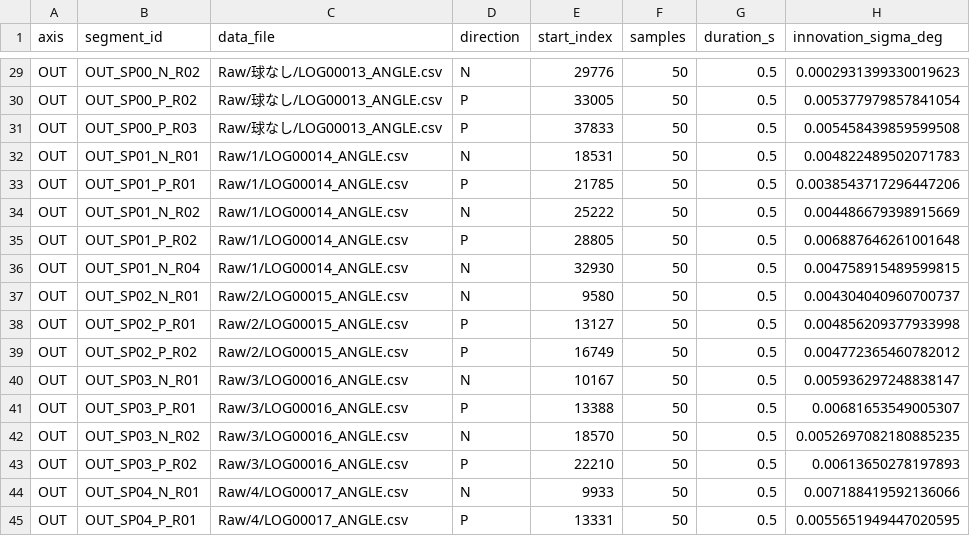
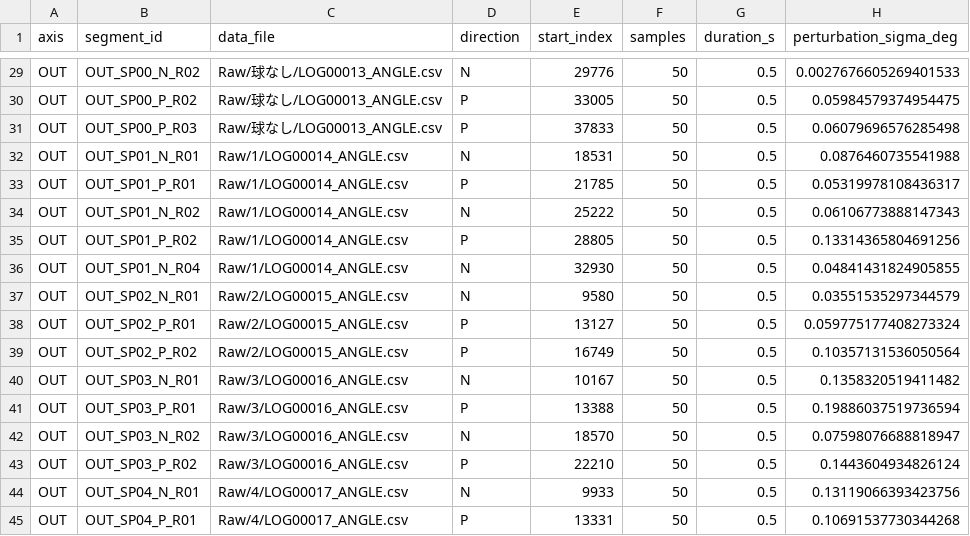
Before and after one commit to Pakfat50/GBA, a CSV file: 06_Analysis/simulation/results/observer_wind/ow05_sensor_nonideality/ow05_measured_noise_windows.csv, drawn as a sheet; only a part is shown, gaps mark what is left out; the diff covers the shown part only; the diff names each change by its address in the sheet, - before the commit and + after, or states it on an @@ line.

```diff
--- a/06_Analysis/simulation/results/observer_wind/ow05_sensor_nonideality/ow05_measured_noise_windows.csv
+++ b/06_Analysis/simulation/results/observer_wind/ow05_sensor_nonideality/ow05_measured_noise_windows.csv
-H1: innovation_sigma_deg
+H1: perturbation_sigma_deg
-H29 (perturbation_sigma_deg): 0.0002931399330019623
+H29 (perturbation_sigma_deg): 0.0027676605269401533
-H30 (perturbation_sigma_deg): 0.005377979857841054
+H30 (perturbation_sigma_deg): 0.05984579374954475
-H31 (perturbation_sigma_deg): 0.005458439859599508
+H31 (perturbation_sigma_deg): 0.06079696576285498
-H32 (perturbation_sigma_deg): 0.004822489502071783
+H32 (perturbation_sigma_deg): 0.0876460735541988
-H33 (perturbation_sigma_deg): 0.0038543717296447206
+H33 (perturbation_sigma_deg): 0.05319978108436317
-H34 (perturbation_sigma_deg): 0.004486679398915669
+H34 (perturbation_sigma_deg): 0.06106773888147343
-H35 (perturbation_sigma_deg): 0.006887646261001648
+H35 (perturbation_sigma_deg): 0.13314365804691256
-H36 (perturbation_sigma_deg): 0.004758915489599815
+H36 (perturbation_sigma_deg): 0.04841431824905855
-H37 (perturbation_sigma_deg): 0.004304040960700737
+H37 (perturbation_sigma_deg): 0.03551535297344579
-H38 (perturbation_sigma_deg): 0.004856209377933998
+H38 (perturbation_sigma_deg): 0.059775177408273324
-H39 (perturbation_sigma_deg): 0.004772365460782012
+H39 (perturbation_sigma_deg): 0.10357131536050564
-H40 (perturbation_sigma_deg): 0.005936297248838147
+H40 (perturbation_sigma_deg): 0.1358320519411482
-H41 (perturbation_sigma_deg): 0.00681653549005307
+H41 (perturbation_sigma_deg): 0.19886037519736594
-H42 (perturbation_sigma_deg): 0.0052697082180885235
+H42 (perturbation_sigma_deg): 0.07598076688818947
-H43 (perturbation_sigma_deg): 0.00613650278197893
+H43 (perturbation_sigma_deg): 0.1443604934826124
-H44 (perturbation_sigma_deg): 0.007188419592136066
+H44 (perturbation_sigma_deg): 0.13119066393423756
-H45 (perturbation_sigma_deg): 0.0055651949447020595
+H45 (perturbation_sigma_deg): 0.10691537730344268
```
Also changed, not shown: 27 edited cells elsewhere in this file, 06_Analysis/simulation/results/observer_wind/ow05_sensor_nonideality/ow05_measured_noise_summary.csv, 5 other files.
